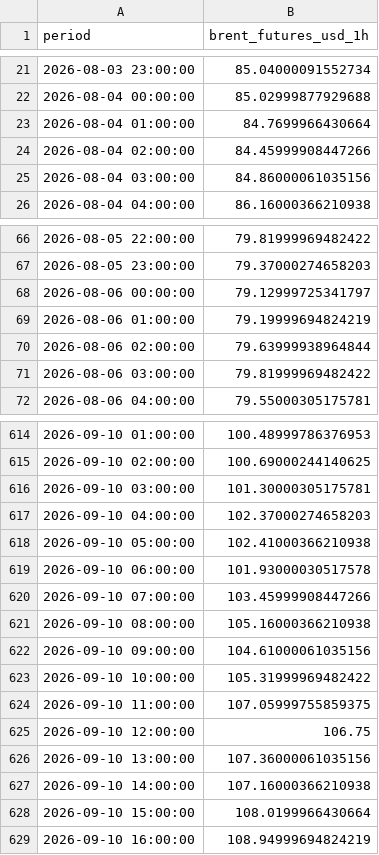
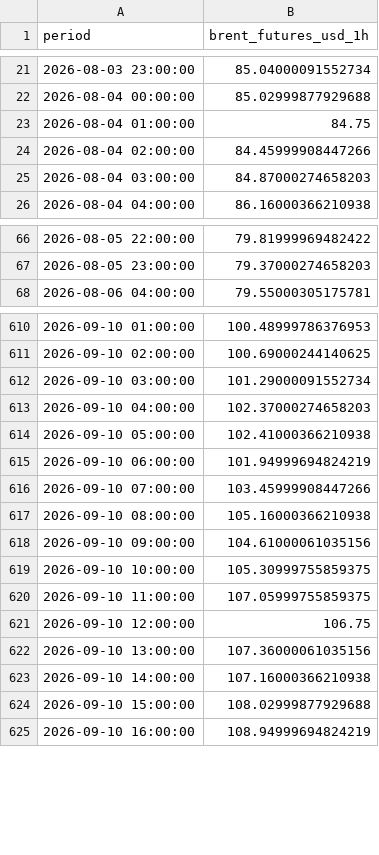
Before and after one commit to felixschrader/dieselpreisprognose, a CSV file: data/brent_futures_intraday_1h.csv, drawn as a sheet; only a part is shown, gaps mark what is left out; the diff covers the shown part only.

```diff
--- a/data/brent_futures_intraday_1h.csv
+++ b/data/brent_futures_intraday_1h.csv
@@ -22,5 +22,5 @@ period,brent_futures_usd_1h
 2026-08-04 00:00:00,85.02999877929688
-2026-08-04 01:00:00,84.7699966430664
+2026-08-04 01:00:00,84.75
 2026-08-04 02:00:00,84.45999908447266
-2026-08-04 03:00:00,84.86000061035156
+2026-08-04 03:00:00,84.87000274658203
 2026-08-04 04:00:00,86.16000366210938
@@ -67,6 +67,2 @@ period,brent_futures_usd_1h
 2026-08-05 23:00:00,79.37000274658203
-2026-08-06 00:00:00,79.12999725341797
-2026-08-06 01:00:00,79.19999694824219
-2026-08-06 02:00:00,79.63999938964844
-2026-08-06 03:00:00,79.81999969482422
 2026-08-06 04:00:00,79.55000305175781
@@ -615,6 +611,6 @@ period,brent_futures_usd_1h
 2026-09-10 02:00:00,100.69000244140625
-2026-09-10 03:00:00,101.30000305175781
+2026-09-10 03:00:00,101.29000091552734
 2026-09-10 04:00:00,102.37000274658203
 2026-09-10 05:00:00,102.41000366210938
-2026-09-10 06:00:00,101.93000030517578
+2026-09-10 06:00:00,101.94999694824219
 2026-09-10 07:00:00,103.45999908447266
@@ -622,3 +618,3 @@ period,brent_futures_usd_1h
 2026-09-10 09:00:00,104.61000061035156
-2026-09-10 10:00:00,105.31999969482422
+2026-09-10 10:00:00,105.30999755859375
 2026-09-10 11:00:00,107.05999755859375
@@ -627,3 +623,3 @@ period,brent_futures_usd_1h
 2026-09-10 14:00:00,107.16000366210938
-2026-09-10 15:00:00,108.0199966430664
+2026-09-10 15:00:00,108.02999877929688
 2026-09-10 16:00:00,108.94999694824219
```
Also changed, not shown: 37 edited cells elsewhere in this file.
